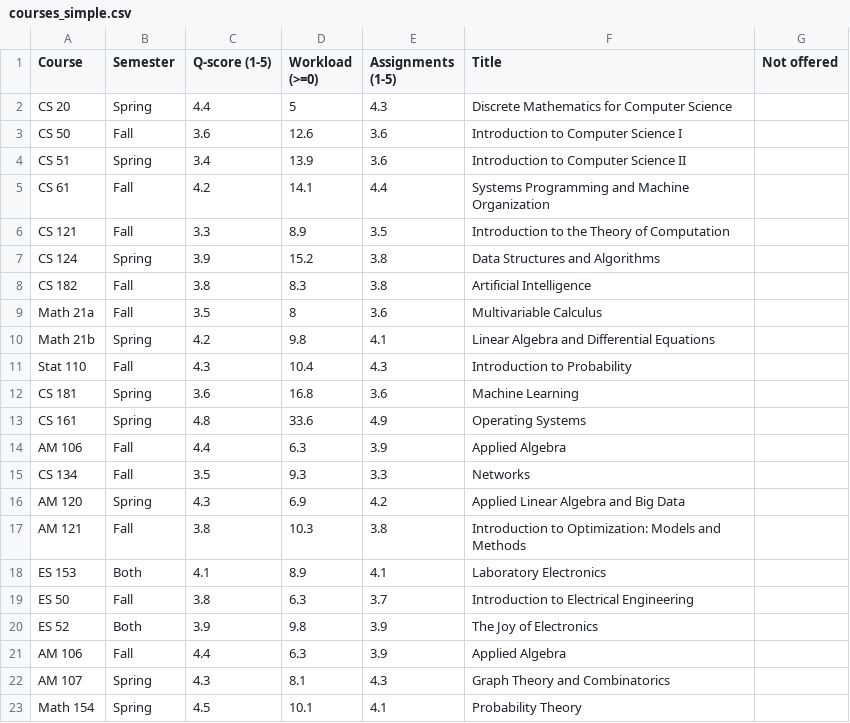
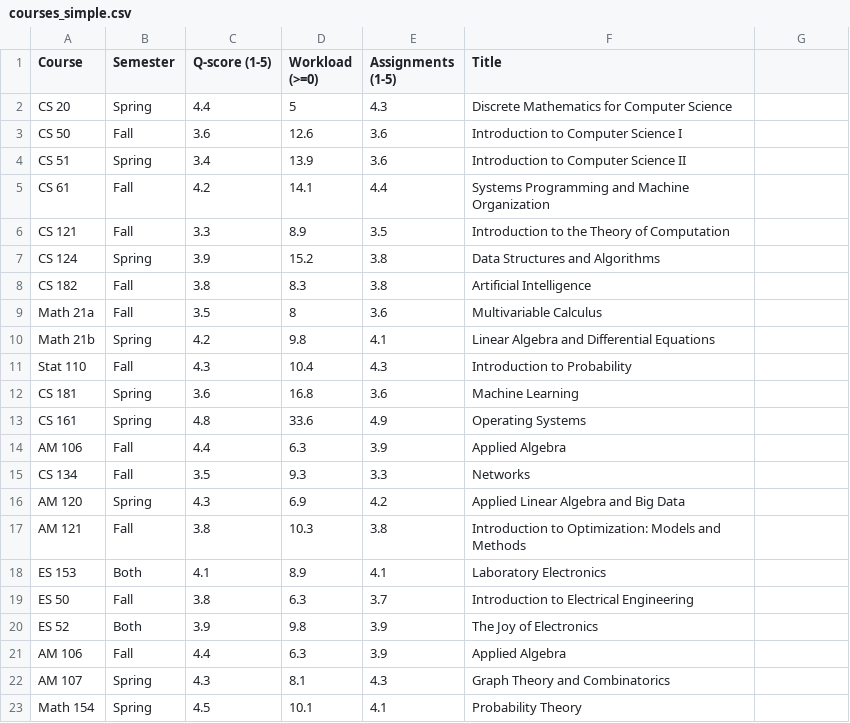
Before and after one commit to stephenslater/Harvard-CSP-Solver, a CSV file: courses_simple.csv, drawn as a sheet; the diff names each change by its address in the sheet, - before the commit and + after, or states it on an @@ line.

Commit message:
Changing csv file again

```diff
--- a/courses_simple.csv
+++ b/courses_simple.csv
-G1: Not offered
+G1: (empty)
```
